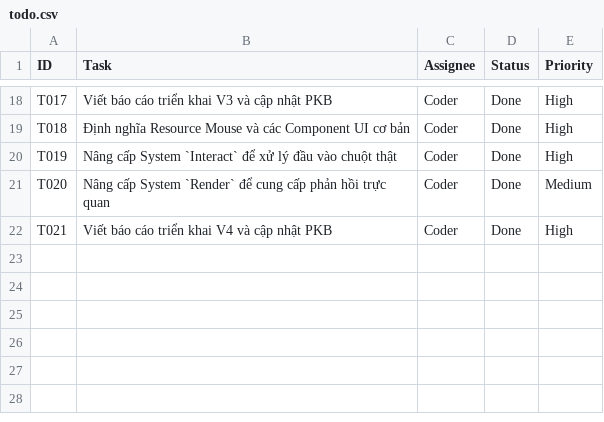
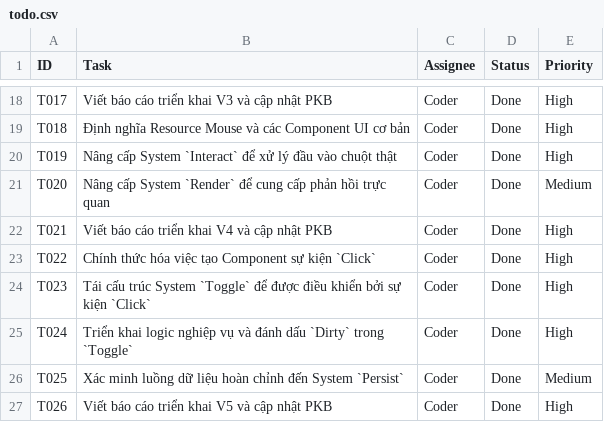
Before and after one commit to hoduyquocbao/platform, a CSV file: pkb/todo.csv, drawn as a sheet; only a part is shown, gaps mark what is left out.

Commit message:
feat: implement full business logic interaction loop v1.4
Fulfills task T-250627-05. The Interact system now emits Click events. The Toggle system is driven by these events to modify business state (Status) and mark entities as Dirty. The Persist system correctly saves these changes.

```diff
--- a/pkb/todo.csv
+++ b/pkb/todo.csv
@@ -22 +22,6 @@ T020,"Nâng cấp System `Render` để cung cấp phản hồi trực quan",Cod
 T021,"Viết báo cáo triển khai V4 và cập nhật PKB",Coder,Done,High
+T022,"Chính thức hóa việc tạo Component sự kiện `Click`",Coder,Done,High
+T023,"Tái cấu trúc System `Toggle` để được điều khiển bởi sự kiện `Click`",Coder,Done,High
+T024,"Triển khai logic nghiệp vụ và đánh dấu `Dirty` trong `Toggle`",Coder,Done,High
+T025,"Xác minh luồng dữ liệu hoàn chỉnh đến System `Persist`",Coder,Done,Medium
+T026,"Viết báo cáo triển khai V5 và cập nhật PKB",Coder,Done,High
```
Also changed, not shown: 6 other files.
